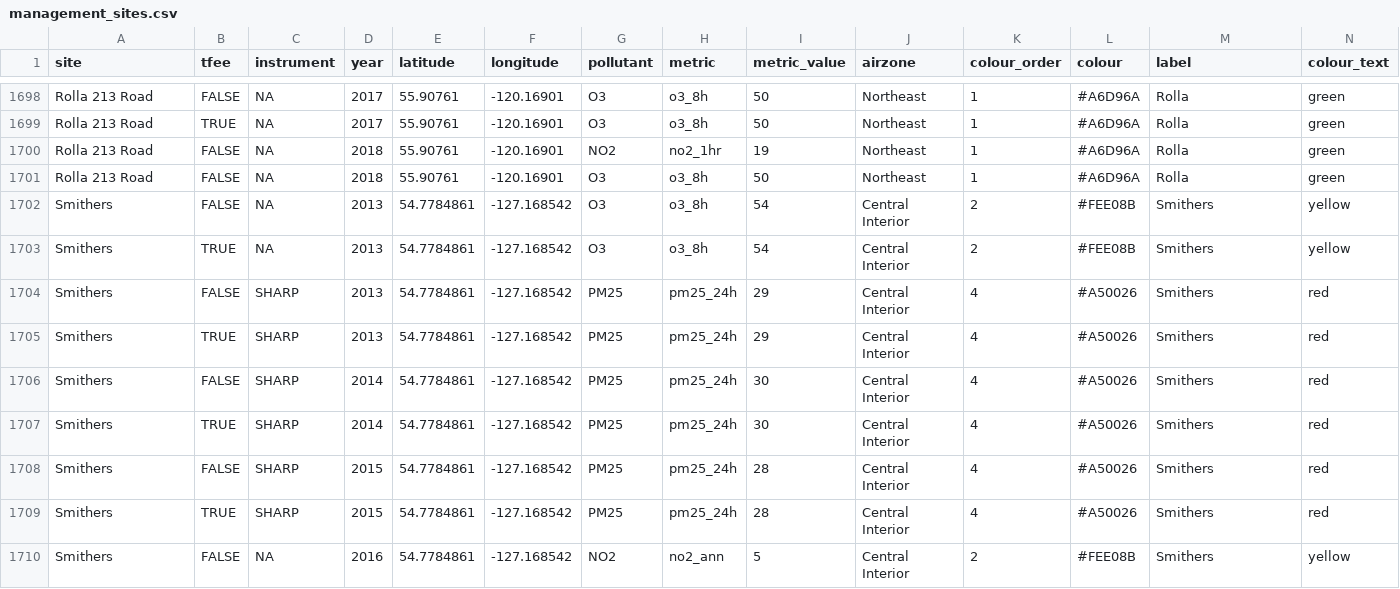
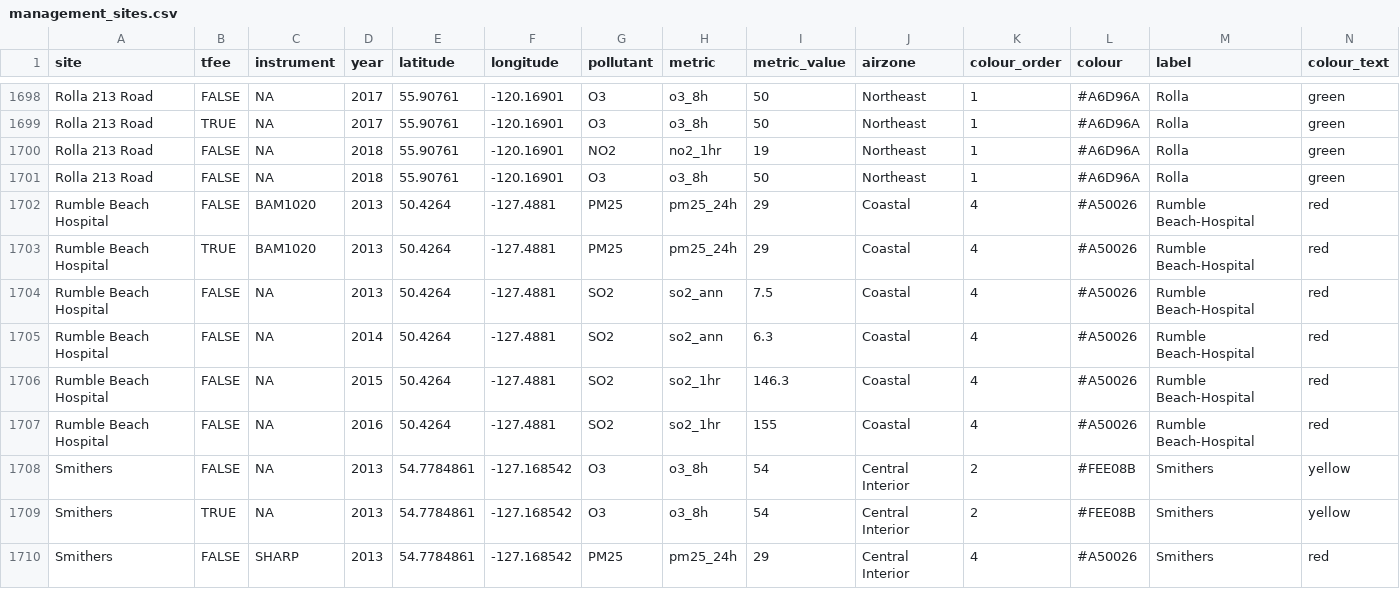
Before and after one commit to bcgov/air-zone-reports, a CSV file: data/out/management_sites.csv, drawn as a sheet; only a part is shown, gaps mark what is left out; the shorter side is filled out with more unchanged rows; rows hold the shown columns only; the diff names each change by its address in the sheet, - before the commit and + after, or states it on an @@ line.

Commit message:
coastal air zone old data update

```diff
--- a/data/out/management_sites.csv
+++ b/data/out/management_sites.csv
+row 1702: Rumble Beach Hospital | FALSE | BAM1020 | 2013 | 50.4264 | -127.4881 | PM25 | pm25_24h | 29 | Coastal | 4 | #A50026 | Rumble Beach-Hospital | red
+row 1703: Rumble Beach Hospital | TRUE | BAM1020 | 2013 | 50.4264 | -127.4881 | PM25 | pm25_24h | 29 | Coastal | 4 | #A50026 | Rumble Beach-Hospital | red
+row 1704: Rumble Beach Hospital | FALSE | NA | 2013 | 50.4264 | -127.4881 | SO2 | so2_ann | 7.5 | Coastal | 4 | #A50026 | Rumble Beach-Hospital | red
+row 1705: Rumble Beach Hospital | FALSE | NA | 2014 | 50.4264 | -127.4881 | SO2 | so2_ann | 6.3 | Coastal | 4 | #A50026 | Rumble Beach-Hospital | red
+row 1706: Rumble Beach Hospital | FALSE | NA | 2015 | 50.4264 | -127.4881 | SO2 | so2_1hr | 146.3 | Coastal | 4 | #A50026 | Rumble Beach-Hospital | red
+row 1707: Rumble Beach Hospital | FALSE | NA | 2016 | 50.4264 | -127.4881 | SO2 | so2_1hr | 155 | Coastal | 4 | #A50026 | Rumble Beach-Hospital | red
```
Also changed, not shown: data/out/management_airzones.csv, 3 other files.
